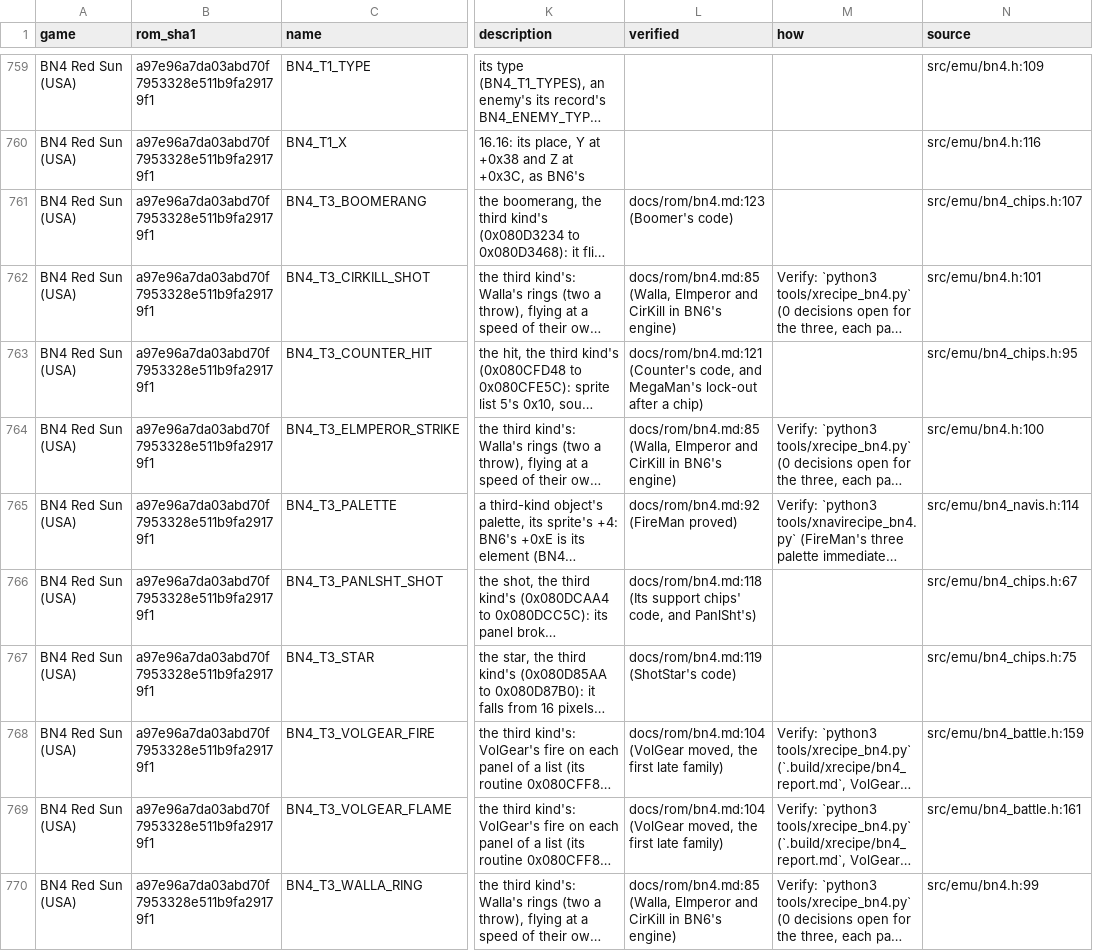
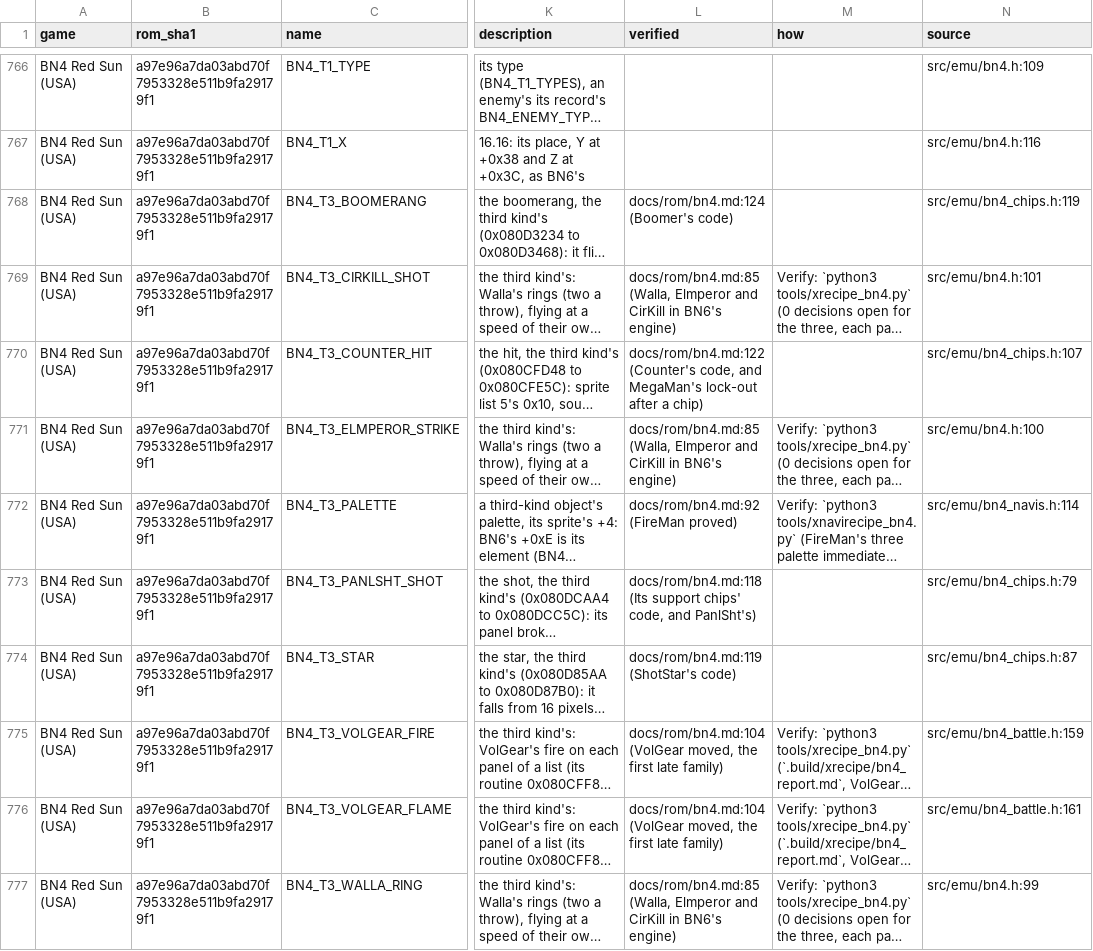
Before and after one commit to saschb2b/Mega-Man-Battle-Network-Cyberworld-Endless, a CSV file: docs/symbols/bn4-red-sun-us.csv, drawn as a sheet; only a part is shown, gaps mark what is left out; long unchanged cells end in …; addresses are those after the commit; the diff covers the shown part only; the diff names each change by its address in the sheet, - before the commit and + after, or states it on an @@ line.

Commit message:
Docs: the Navi chips, GutsMan's first; BN6's Navi chip object and BN4's Navi chips in the map; the ledger

```diff
--- a/docs/symbols/bn4-red-sun-us.csv
+++ b/docs/symbols/bn4-red-sun-us.csv
-L768 (verified): docs/rom/bn4.md:123 (Boomer's code)
+L768 (verified): docs/rom/bn4.md:124 (Boomer's code)
-N768 (source): src/emu/bn4_chips.h:107
+N768 (source): src/emu/bn4_chips.h:119
-L770 (verified): docs/rom/bn4.md:121 (Counter's code,…
+L770 (verified): docs/rom/bn4.md:122 (Counter's code,…
-N770 (source): src/emu/bn4_chips.h:95
+N770 (source): src/emu/bn4_chips.h:107
-N773 (source): src/emu/bn4_chips.h:67
+N773 (source): src/emu/bn4_chips.h:79
-N774 (source): src/emu/bn4_chips.h:75
+N774 (source): src/emu/bn4_chips.h:87
```
Also changed, not shown: 7 added rows and 46 edited cells elsewhere in this file, docs/symbols/bn5-colonel-us.csv, 22 other files.
